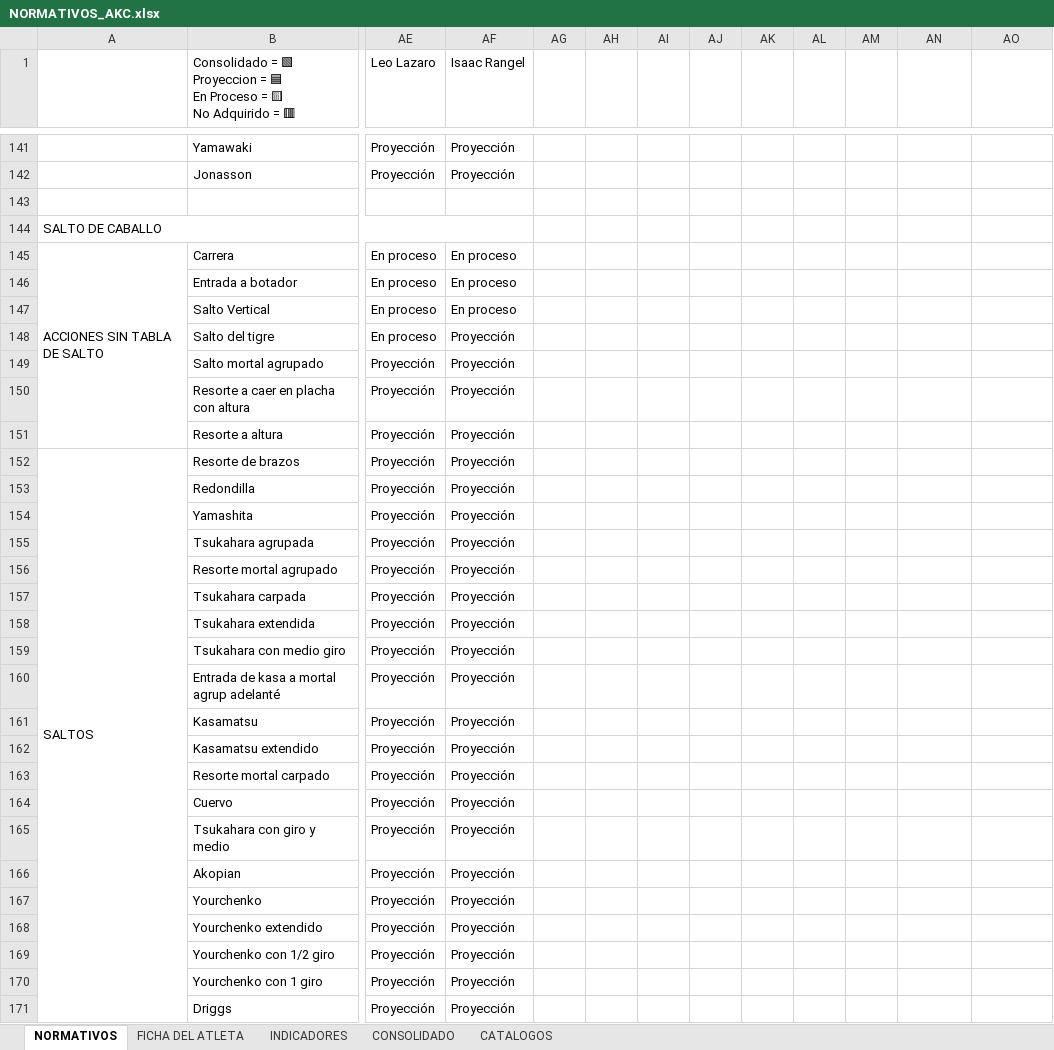
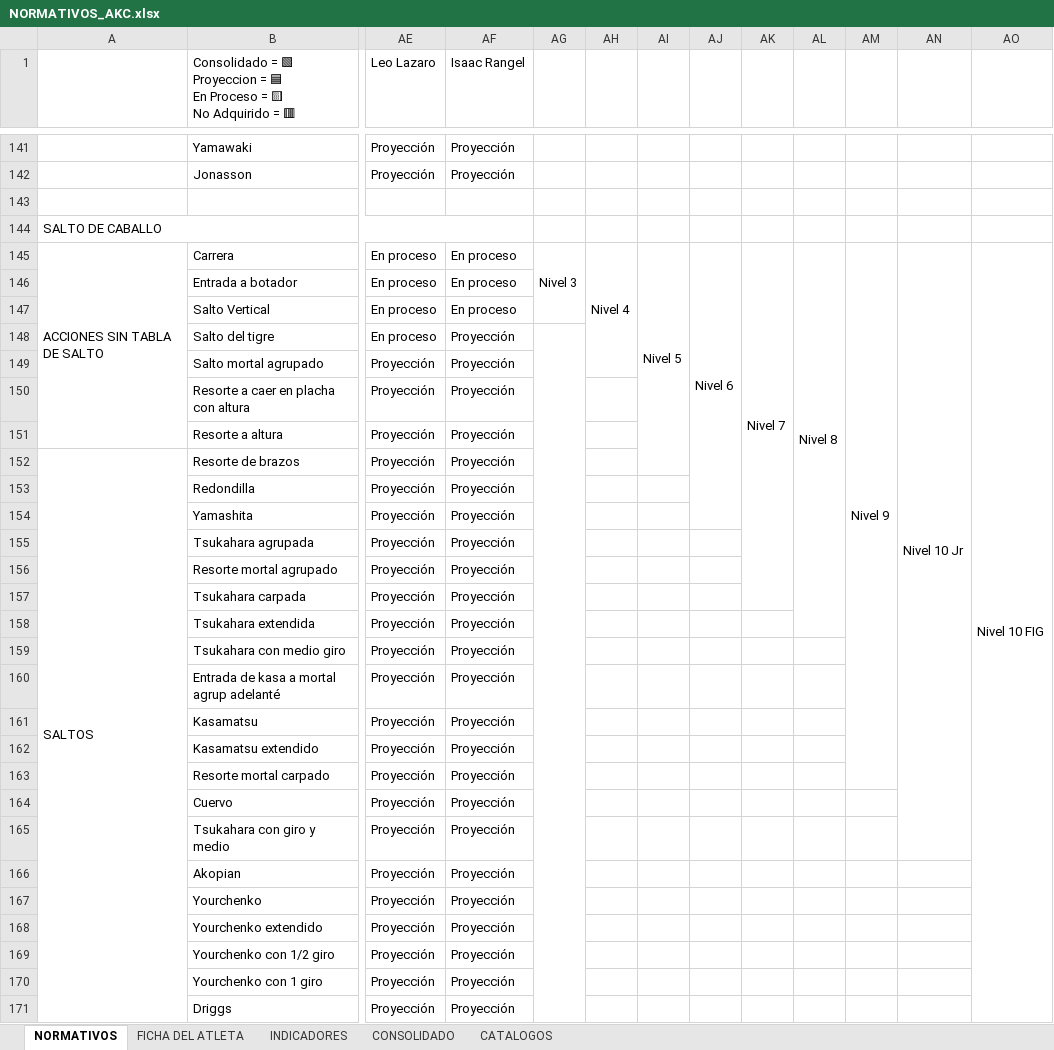
Before and after one commit to josemanueljaimemorales/NormativosAKC, an Excel workbook: NORMATIVOS_AKC.xlsx, sheet NORMATIVOS, drawn as a sheet; only a part is shown, gaps mark what is left out; values as stored, in another font and other column widths than the file's, no cell formats; conditional formats not drawn; the diff covers the shown part only; the diff names each change by its address in the sheet, - before the commit and + after, or states it on an @@ line.

```diff
--- a/NORMATIVOS_AKC.xlsx (sheet NORMATIVOS)
+++ b/NORMATIVOS_AKC.xlsx (sheet NORMATIVOS)
-AG145: (empty)
+AG145: Nivel 3
+AG145:AG147 merged
-AH145: (empty)
+AH145: Nivel 4
+AH145:AH149 merged
-AI145: (empty)
+AI145: Nivel 5
+AI145:AI152 merged
-AJ145: (empty)
+AJ145: Nivel 6
+AJ145:AJ154 merged
-AK145: (empty)
+AK145: Nivel 7
+AK145:AK157 merged
-AL145: (empty)
+AL145: Nivel 8
+AL145:AL158 merged
-AM145: (empty)
+AM145: Nivel 9
+AM145:AM163 merged
-AN145: (empty)
+AN145: Nivel 10 Jr
+AN145:AN165 merged
-AO145: (empty)
+AO145: Nivel 10 FIG
+AO145:AO173 merged
+AG148:AG173 merged
```
Also changed, not shown: 45 edited cells and merged cells elsewhere in this sheet, cell formats, charts or pictures, 1 other file.
